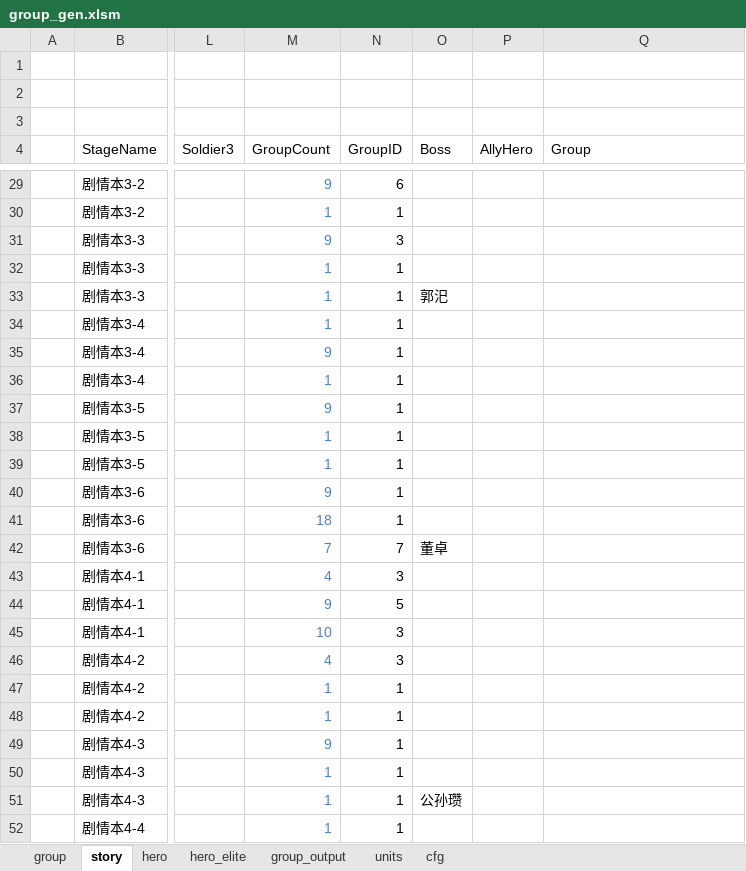
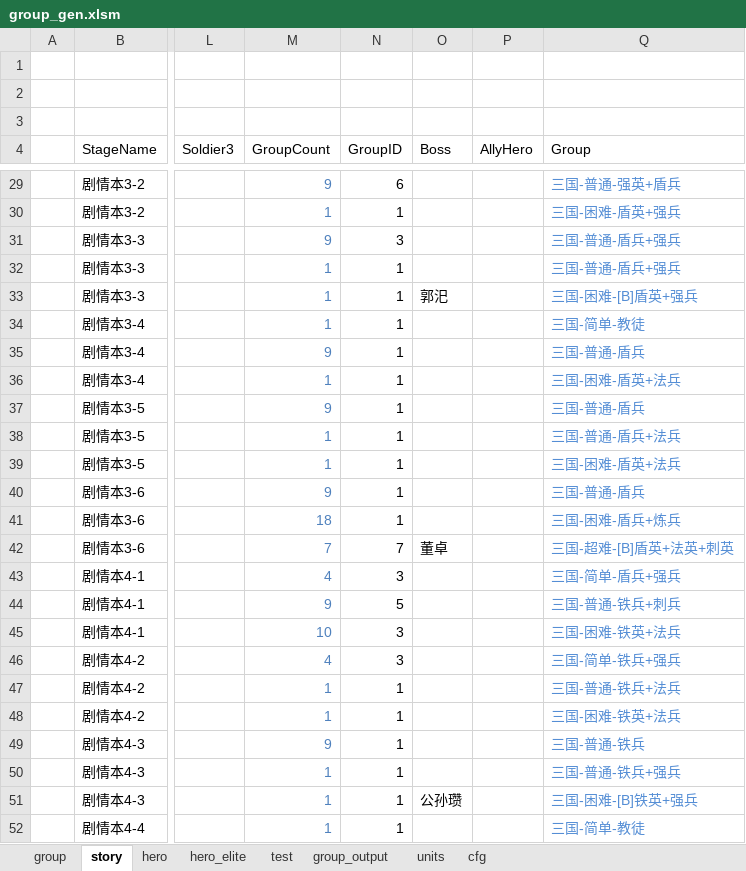
Before and after one commit to lovebirdsx/monster_group_gen, an Excel workbook: group_gen.xlsm, sheet story, drawn as a sheet; only a part is shown, gaps mark what is left out; values as stored, in another font and other column widths than the file's, no borders; charts and pictures and conditional formats and table styles not drawn; the diff covers the shown part only; the diff names each change by its address in the sheet, - before the commit and + after, or states it on an @@ line.

Commit message:
up test

```diff
--- a/group_gen.xlsm (sheet story)
+++ b/group_gen.xlsm (sheet story)
+sheet tab: test
-Q29 (Group): (empty)
+Q29 (Group): 三国-普通-强英+盾兵
-Q30 (Group): (empty)
+Q30 (Group): 三国-困难-盾英+强兵
-Q31:Q32 (Group): (empty)
+Q31:Q32 (Group): 三国-普通-盾兵+强兵
-Q33 (Group): (empty)
+Q33 (Group): 三国-困难-[B]盾英+强兵
-Q34 (Group): (empty)
+Q34 (Group): 三国-简单-教徒
-Q35 (Group): (empty)
+Q35 (Group): 三国-普通-盾兵
-Q36 (Group): (empty)
+Q36 (Group): 三国-困难-盾英+法兵
-Q37 (Group): (empty)
+Q37 (Group): 三国-普通-盾兵
-Q38 (Group): (empty)
+Q38 (Group): 三国-普通-盾兵+法兵
-Q39 (Group): (empty)
+Q39 (Group): 三国-困难-盾英+法兵
-Q40 (Group): (empty)
+Q40 (Group): 三国-普通-盾兵
-Q41 (Group): (empty)
+Q41 (Group): 三国-困难-盾兵+炼兵
-Q42 (Group): (empty)
+Q42 (Group): 三国-超难-[B]盾英+法英+刺英
-Q43 (Group): (empty)
+Q43 (Group): 三国-简单-盾兵+强兵
-Q44 (Group): (empty)
+Q44 (Group): 三国-普通-铁兵+刺兵
-Q45 (Group): (empty)
+Q45 (Group): 三国-困难-铁英+法兵
-Q46 (Group): (empty)
+Q46 (Group): 三国-简单-铁兵+强兵
-Q47 (Group): (empty)
+Q47 (Group): 三国-普通-铁兵+法兵
-Q48 (Group): (empty)
+Q48 (Group): 三国-困难-铁英+法兵
-Q49 (Group): (empty)
+Q49 (Group): 三国-普通-铁兵
-Q50 (Group): (empty)
+Q50 (Group): 三国-普通-铁兵+强兵
-Q51 (Group): (empty)
+Q51 (Group): 三国-困难-[B]铁英+强兵
-Q52 (Group): (empty)
+Q52 (Group): 三国-简单-教徒
```
Also changed, not shown: 860 edited cells elsewhere in this sheet, sheet hero, sheet hero_elite, formulas that keep their value, charts or pictures.
